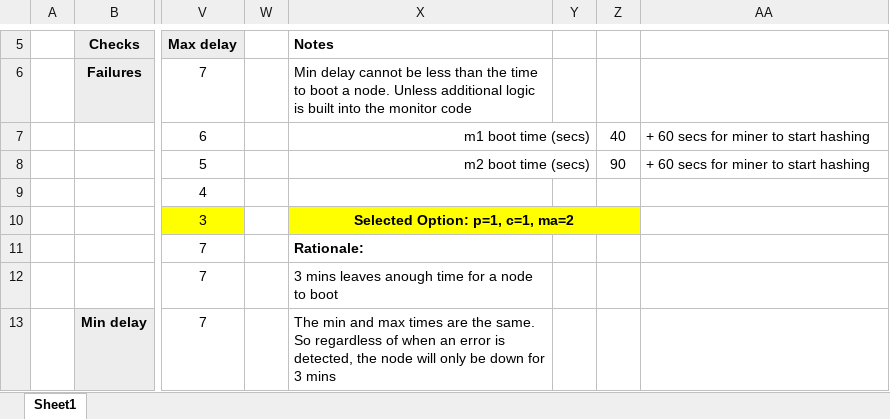
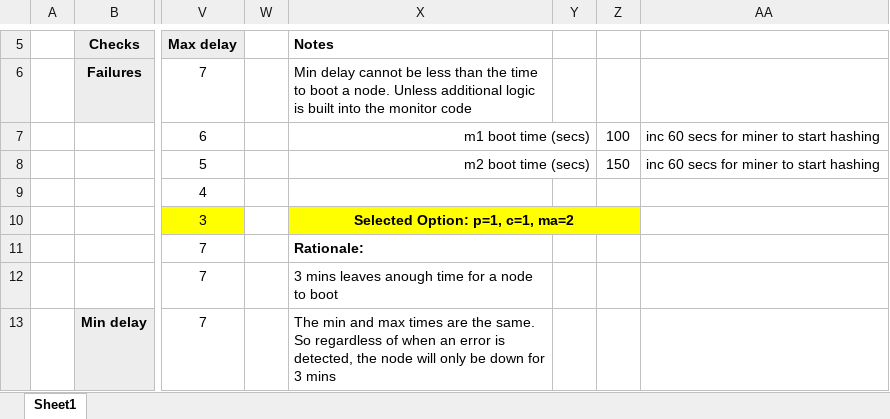
Before and after one commit to gamecat69/mining-scripts, an Excel workbook: doc/cloud-monitor-calcs.xlsx, sheet Sheet1, drawn as a sheet; only a part is shown, gaps mark what is left out; values as stored, in another font and other column widths than the file's, no borders; the diff names each change by its address in the sheet, - before the commit and + after, or states it on an @@ line.

```diff
--- a/doc/cloud-monitor-calcs.xlsx (sheet Sheet1)
+++ b/doc/cloud-monitor-calcs.xlsx (sheet Sheet1)
-Z7: 40
+Z7: 100
-AA7:AA8: + 60 secs for miner to start hashing
+AA7:AA8: inc 60 secs for miner to start hashing
-Z8: 90
+Z8: 150
```
Also changed, not shown: 1 other file.
